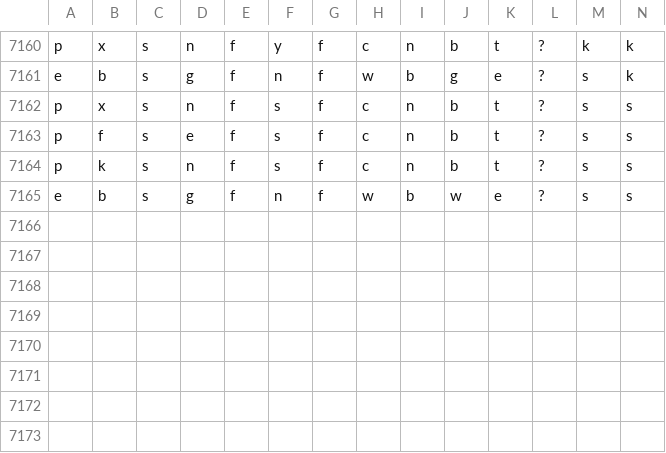
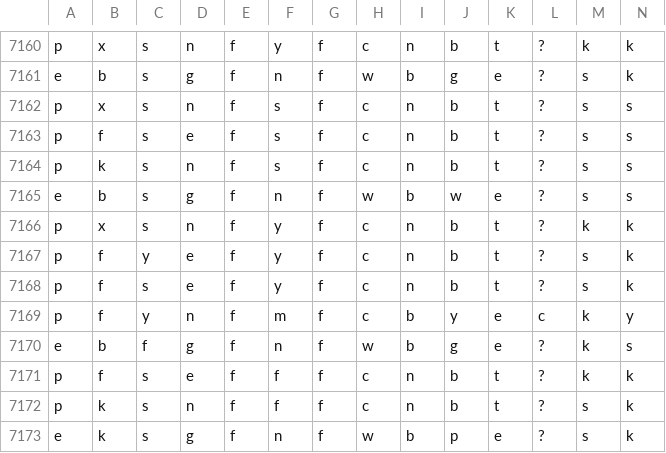
Before and after one commit to 6znj/Edibility-Predictor, a CSV file: mushrooms.csv, drawn as a sheet; only a part is shown, gaps mark what is left out; rows hold the shown columns only; the diff names each change by its address in the sheet, - before the commit and + after, or states it on an @@ line.

Commit message:
Removed blank line

```diff
--- a/mushrooms.csv
+++ b/mushrooms.csv
+row 7166: p | x | s | n | f | y | f | c | n | b | t | ? | k | k
+row 7167: p | f | y | e | f | y | f | c | n | b | t | ? | s | k
+row 7168: p | f | s | e | f | y | f | c | n | b | t | ? | s | k
+row 7169: p | f | y | n | f | m | f | c | b | y | e | c | k | y
+row 7170: e | b | f | g | f | n | f | w | b | g | e | ? | k | s
+row 7171: p | f | s | e | f | f | f | c | n | b | t | ? | k | k
+row 7172: p | k | s | n | f | f | f | c | n | b | t | ? | s | k
+row 7173: e | k | s | g | f | n | f | w | b | p | e | ? | s | k
```
